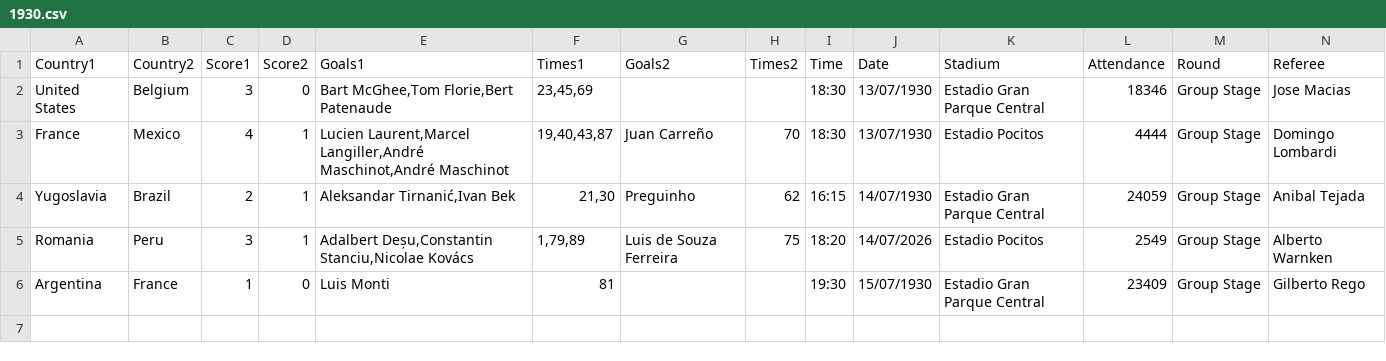
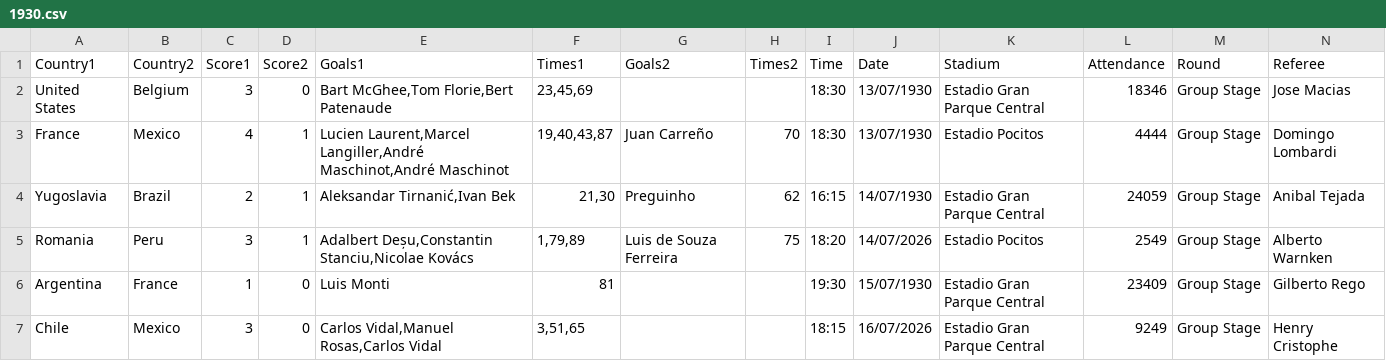
Before and after one commit to RandomCodePlayer/WorldCupDB, a CSV file: 1930.csv, drawn as a sheet; the diff names each change by its address in the sheet, - before the commit and + after, or states it on an @@ line.

Commit message:
Update 1930.csv

```diff
--- a/1930.csv
+++ b/1930.csv
+row 7: Chile | Mexico | 3 | 0 | Carlos Vidal,Manuel Rosas,Carlos Vidal | 3,51,65 |  |  | 18:15 | 16/07/2026 | Estadio Gran Parque Central | 9249 | Group Stage | Henry Cristophe
```
